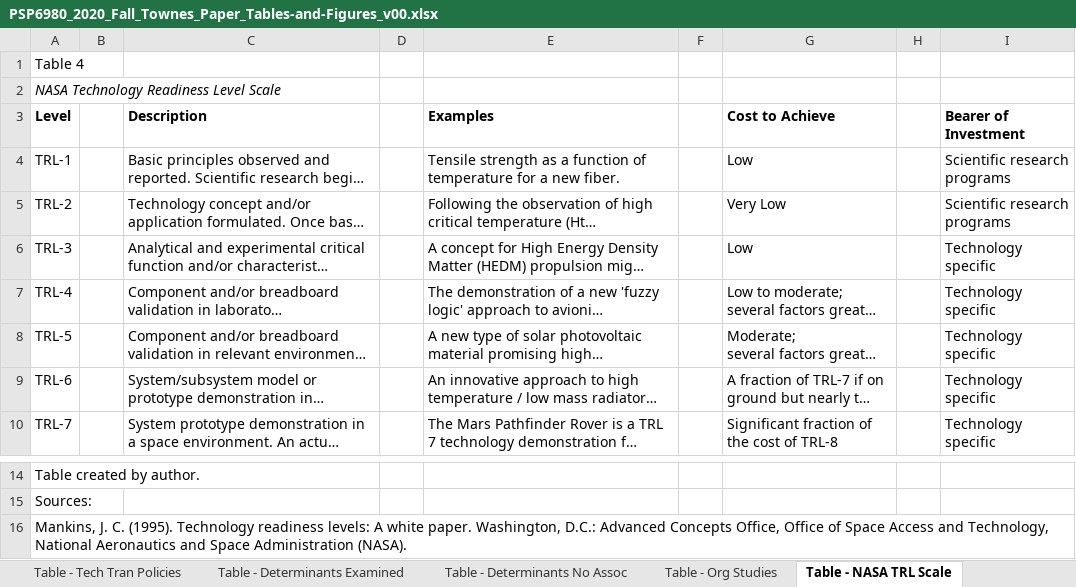
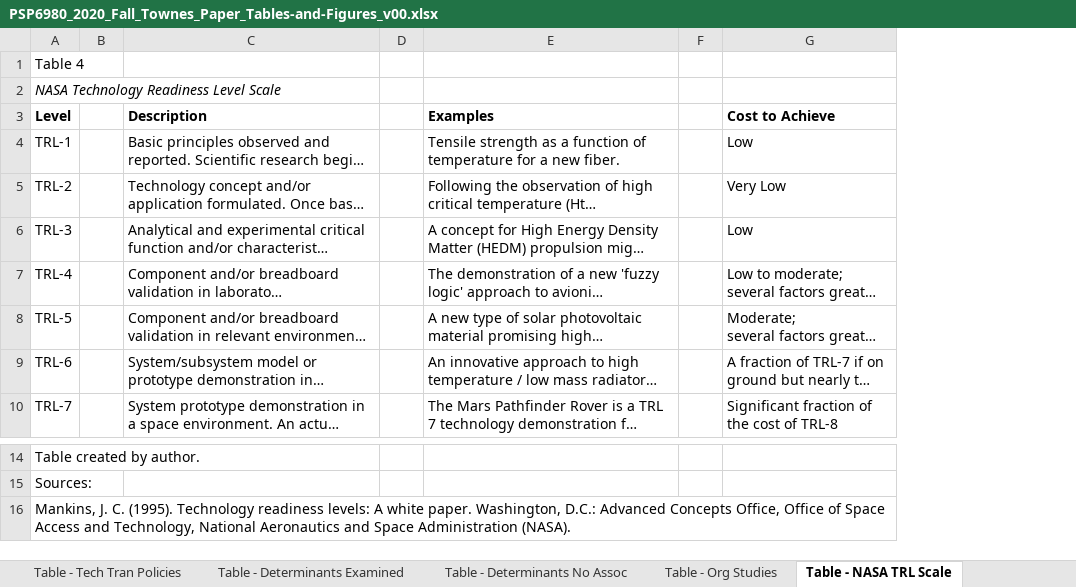
Before and after one commit to SLU-Courses-Townes/PSP6980, an Excel workbook: Docs/PSP6980_2020_Fall_Townes_Paper_Tables-and-Figures_v00.xlsx, sheet Table - NASA TRL Scale, drawn as a sheet; only a part is shown, gaps mark what is left out; long unchanged cells end in …; values as stored, in another font and other column widths than the file's, no borders; the diff names each change by its address in the sheet, - before the commit and + after, or states it on an @@ line.

```diff
--- a/Docs/PSP6980_2020_Fall_Townes_Paper_Tables-and-Figures_v00.xlsx (sheet Table - NASA TRL Scale)
+++ b/Docs/PSP6980_2020_Fall_Townes_Paper_Tables-and-Figures_v00.xlsx (sheet Table - NASA TRL Scale)
@@ column H hidden, empty @@
@@ column I (Bearer of Investment) hidden, rows 4-10: Scientific research programs | Scientific research programs | Technology specific | Technology specific | Technology specific | Technology specific | Technology specific @@
+A16:G16 merged
```
Also changed, not shown: sheet Table - Determinants Examined, 1 other file.
